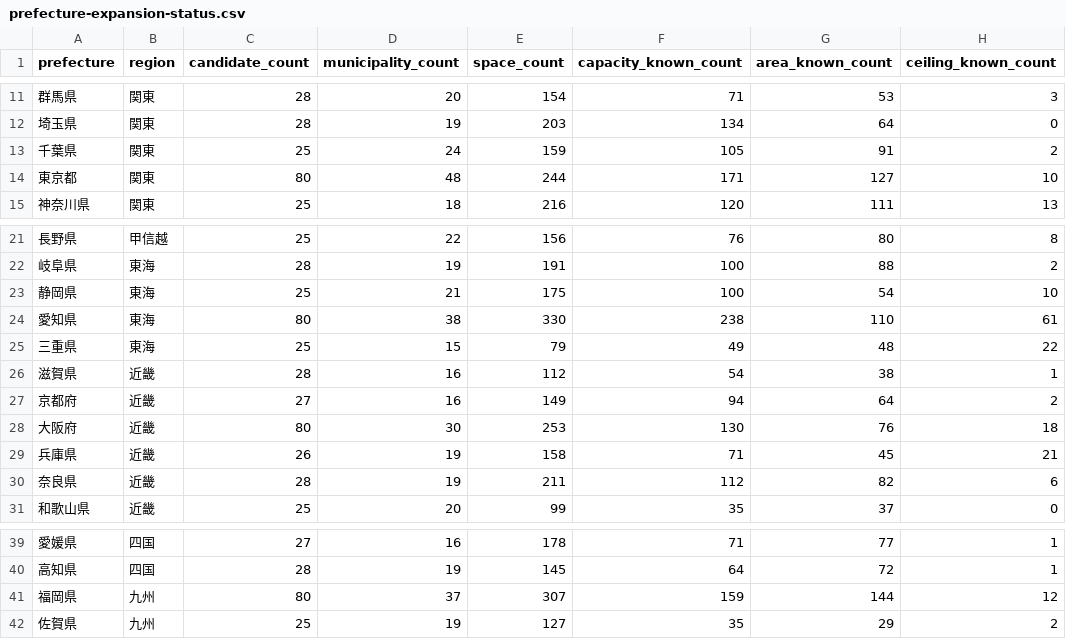
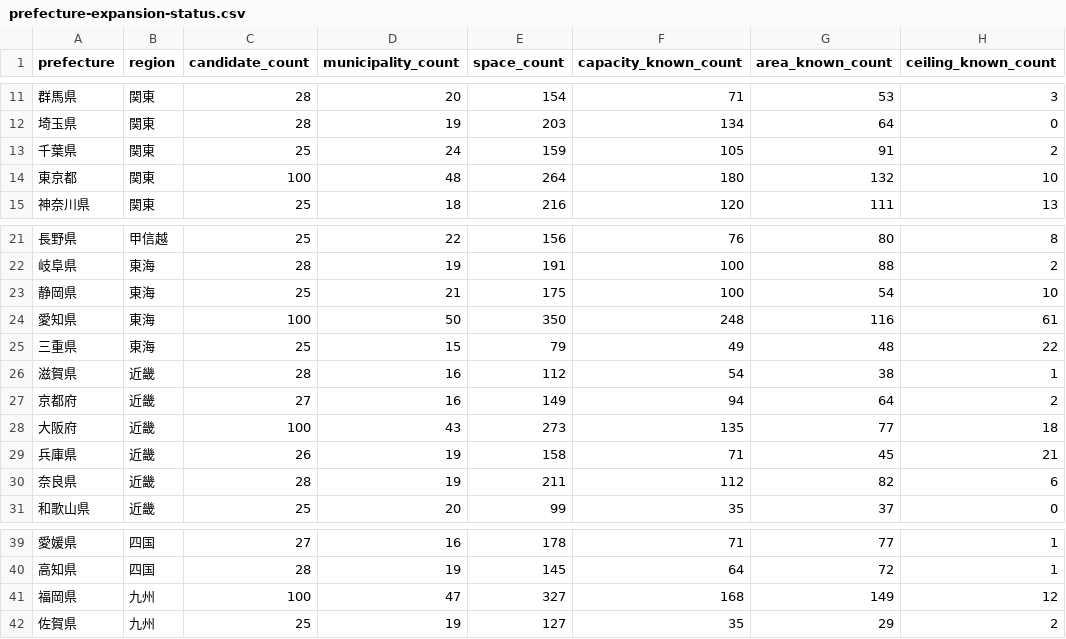
Before and after one commit to aratama-ship-it/venue-monosashi, a CSV file: data/prefecture-expansion-status.csv, drawn as a sheet; only a part is shown, gaps mark what is left out; the diff names each change by its address in the sheet, - before the commit and + after, or states it on an @@ line.

```diff
--- a/data/prefecture-expansion-status.csv
+++ b/data/prefecture-expansion-status.csv
-C14 (candidate_count): 80
+C14 (candidate_count): 100
-E14 (space_count): 244
+E14 (space_count): 264
-F14 (capacity_known_count): 171
+F14 (capacity_known_count): 180
-G14 (area_known_count): 127
+G14 (area_known_count): 132
-C24 (candidate_count): 80
+C24 (candidate_count): 100
-D24 (municipality_count): 38
+D24 (municipality_count): 50
-E24 (space_count): 330
+E24 (space_count): 350
-F24 (capacity_known_count): 238
+F24 (capacity_known_count): 248
-G24 (area_known_count): 110
+G24 (area_known_count): 116
-C28 (candidate_count): 80
+C28 (candidate_count): 100
-D28 (municipality_count): 30
+D28 (municipality_count): 43
-E28 (space_count): 253
+E28 (space_count): 273
-F28 (capacity_known_count): 130
+F28 (capacity_known_count): 135
-G28 (area_known_count): 76
+G28 (area_known_count): 77
-C41 (candidate_count): 80
+C41 (candidate_count): 100
-D41 (municipality_count): 37
+D41 (municipality_count): 47
-E41 (space_count): 307
+E41 (space_count): 327
-F41 (capacity_known_count): 159
+F41 (capacity_known_count): 168
-G41 (area_known_count): 144
+G41 (area_known_count): 149
```
Also changed, not shown: data/prefecture-price-coverage.csv, 40 other files.
